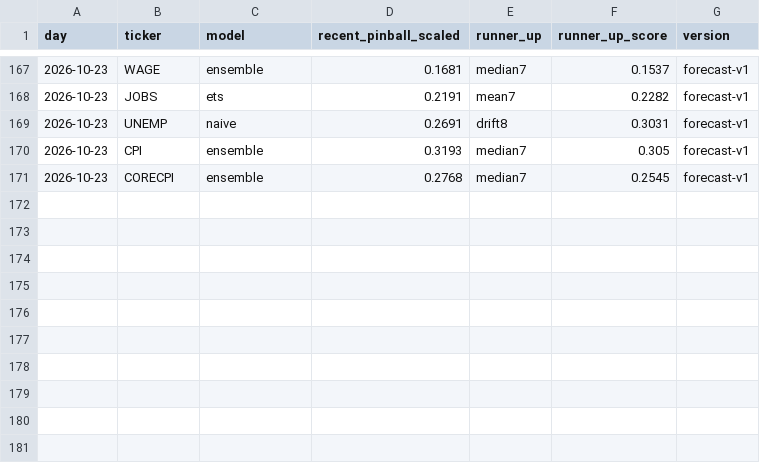
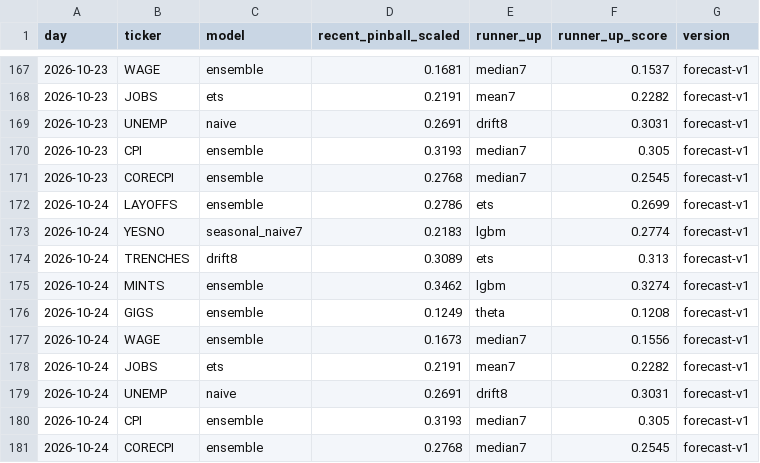
Before and after one commit to tickerzhq/tickerz-open, a CSV file: forecasts/selection.csv, drawn as a sheet; only a part is shown, gaps mark what is left out; the diff names each change by its address in the sheet, - before the commit and + after, or states it on an @@ line.

Commit message:
Forecasts 2026-10-24

```diff
--- a/forecasts/selection.csv
+++ b/forecasts/selection.csv
+row 172: 2026-10-24 | LAYOFFS | ensemble | 0.2786 | ets | 0.2699 | forecast-v1
+row 173: 2026-10-24 | YESNO | seasonal_naive7 | 0.2183 | lgbm | 0.2774 | forecast-v1
+row 174: 2026-10-24 | TRENCHES | drift8 | 0.3089 | ets | 0.313 | forecast-v1
+row 175: 2026-10-24 | MINTS | ensemble | 0.3462 | lgbm | 0.3274 | forecast-v1
+row 176: 2026-10-24 | GIGS | ensemble | 0.1249 | theta | 0.1208 | forecast-v1
+row 177: 2026-10-24 | WAGE | ensemble | 0.1673 | median7 | 0.1556 | forecast-v1
+row 178: 2026-10-24 | JOBS | ets | 0.2191 | mean7 | 0.2282 | forecast-v1
+row 179: 2026-10-24 | UNEMP | naive | 0.2691 | drift8 | 0.3031 | forecast-v1
+row 180: 2026-10-24 | CPI | ensemble | 0.3193 | median7 | 0.305 | forecast-v1
+row 181: 2026-10-24 | CORECPI | ensemble | 0.2768 | median7 | 0.2545 | forecast-v1
```
Also changed, not shown: forecasts/log.csv, 1 other file.
